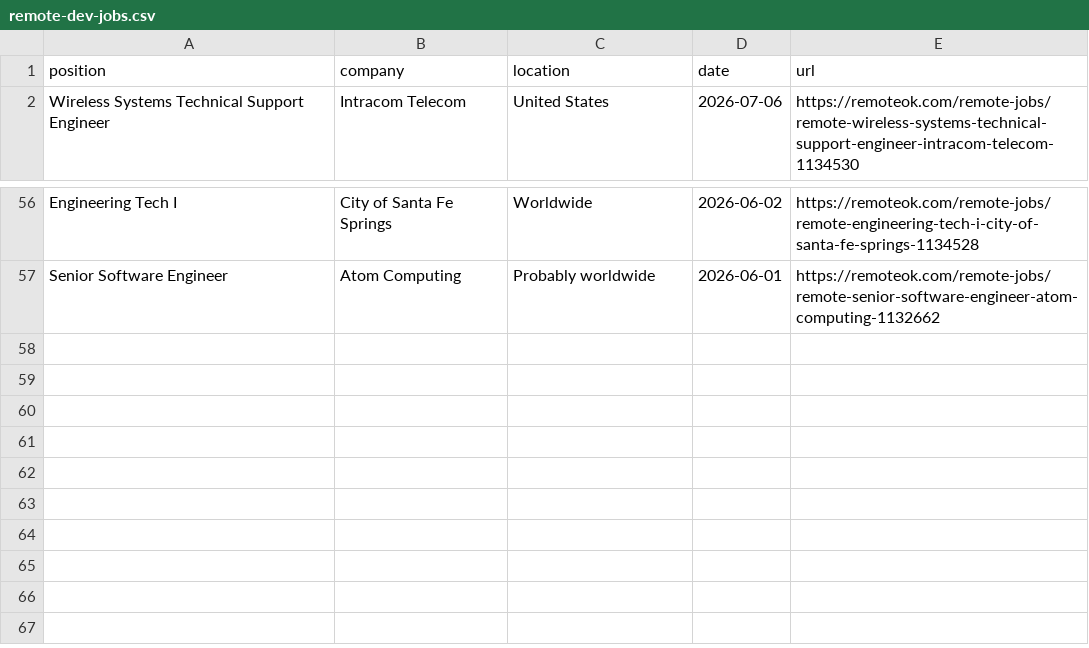
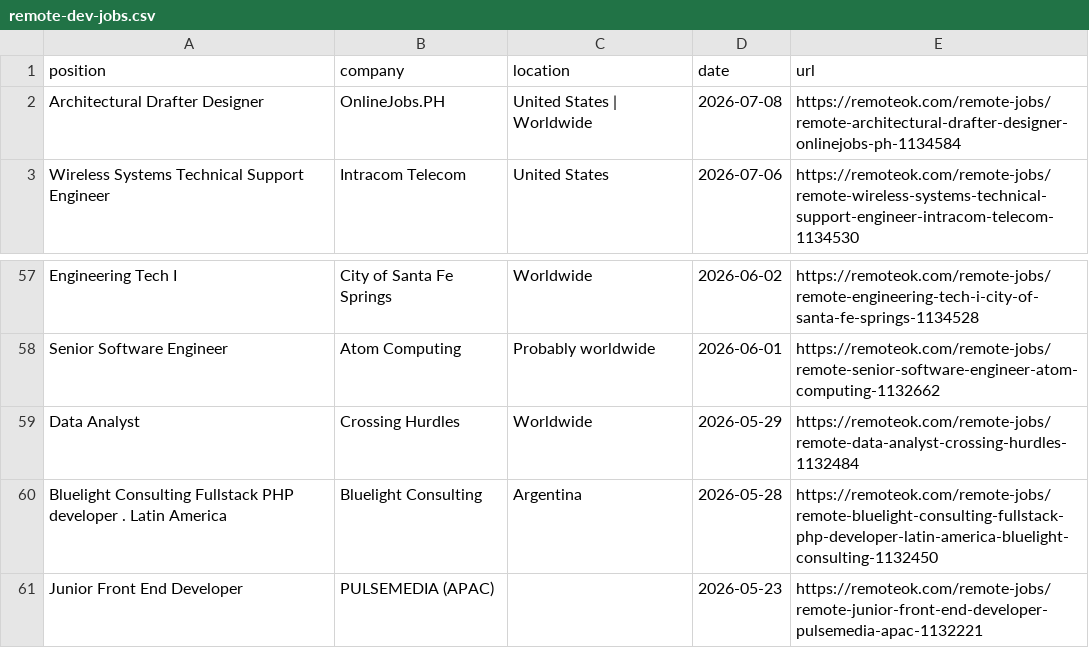
Before and after one commit to PuriphatXXVII/jobradar-ai, a CSV file: remote-dev-jobs.csv, drawn as a sheet; only a part is shown, gaps mark what is left out; the diff names each change by its address in the sheet, - before the commit and + after, or states it on an @@ line.

```diff
--- a/remote-dev-jobs.csv
+++ b/remote-dev-jobs.csv
+row 2: Architectural Drafter Designer | OnlineJobs.PH | United States | Worldwide | 2026-07-08 | https://remoteok.com/remote-jobs/remote-architectural-drafter-designer-onlinejobs-ph-1134584
+row 59: Data Analyst | Crossing Hurdles | Worldwide | 2026-05-29 | https://remoteok.com/remote-jobs/remote-data-analyst-crossing-hurdles-1132484
+row 60: Bluelight Consulting Fullstack PHP developer . Latin America | Bluelight Consulting | Argentina | 2026-05-28 | https://remoteok.com/remote-jobs/remote-bluelight-consulting-fullstack-php-developer-latin-america-bluelight-consulting-1132450
+row 61: Junior Front End Developer | PULSEMEDIA (APAC) |  | 2026-05-23 | https://remoteok.com/remote-jobs/remote-junior-front-end-developer-pulsemedia-apac-1132221
```
Also changed, not shown: ranked-jobs.csv, 2 other files.
